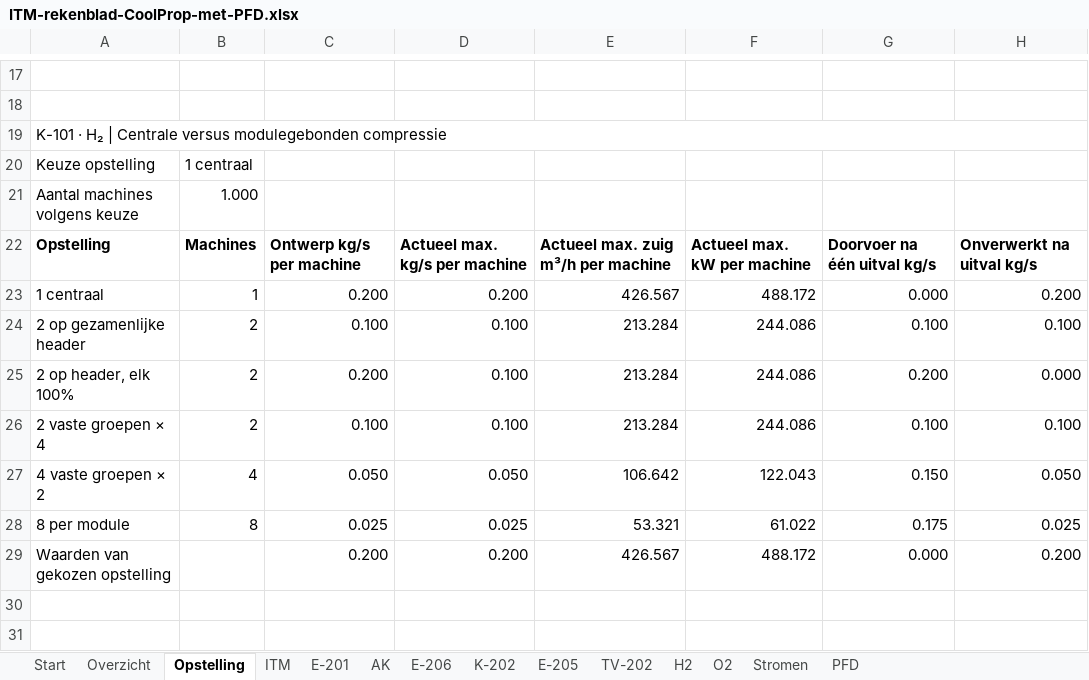
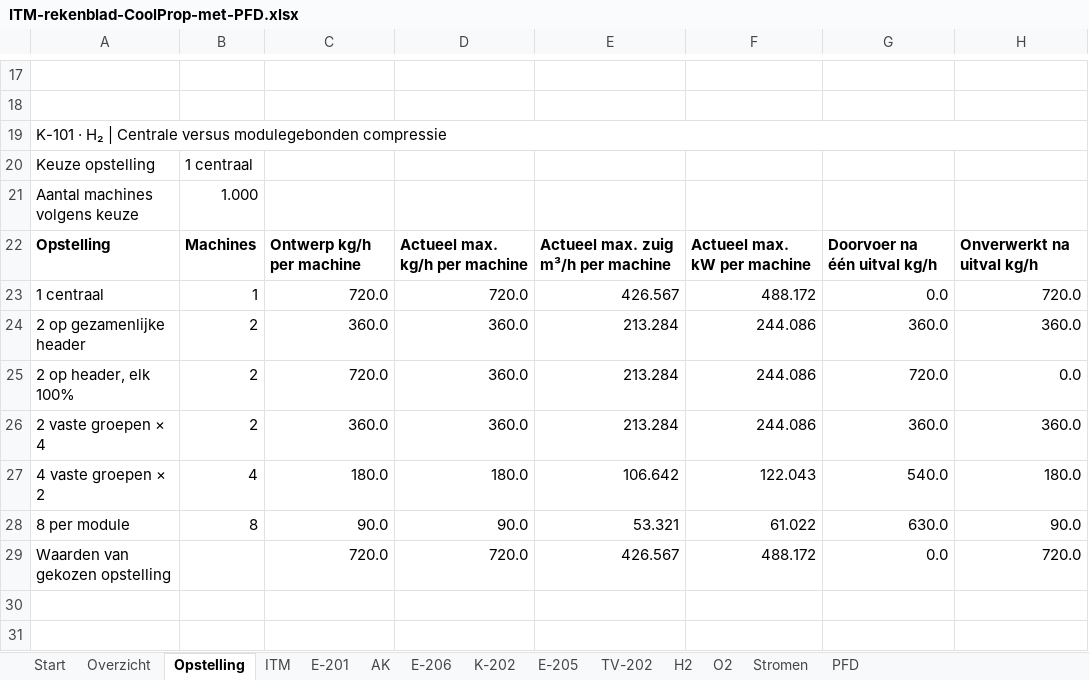
Before and after one commit to akubishon/visualpfd, an Excel workbook: docs/pfd/ITM-rekenblad-CoolProp-met-PFD.xlsx, sheet Opstelling, drawn as a sheet; only a part is shown, gaps mark what is left out; values as stored, in another font and other column widths than the file's, no borders; the diff covers the shown part only; the diff names each change by its address in the sheet, - before the commit and + after, or states it on an @@ line.

```diff
--- a/docs/pfd/ITM-rekenblad-CoolProp-met-PFD.xlsx (sheet Opstelling)
+++ b/docs/pfd/ITM-rekenblad-CoolProp-met-PFD.xlsx (sheet Opstelling)
-C22: Ontwerp kg/s per machine
+C22: Ontwerp kg/h per machine
-D22: Actueel max. kg/s per machine
+D22: Actueel max. kg/h per machine
-G22: Doorvoer na één uitval kg/s
+G22: Doorvoer na één uitval kg/h
-H22: Onverwerkt na uitval kg/s
+H22: Onverwerkt na uitval kg/h
-C23: 0.200
+C23: 720.0
-D23: 0.200
+D23: 720.0
-G23: 0.000
+G23: 0.0
-H23: 0.200
+H23: 720.0
-C24: 0.100
+C24: 360.0
-D24:D26: 0.100
+D24:D26: 360.0
-G24: 0.100
+G24: 360.0
-H24: 0.100
+H24: 360.0
-C25: 0.200
+C25: 720.0
-G25: 0.200
+G25: 720.0
-H25: 0.000
+H25: 0.0
-C26: 0.100
+C26: 360.0
-G26: 0.100
+G26: 360.0
-H26: 0.100
+H26: 360.0
-C27: 0.050
+C27: 180.0
-D27: 0.050
+D27: 180.0
-G27: 0.150
+G27: 540.0
-H27: 0.050
+H27: 180.0
-C28: 0.025
+C28: 90.0
-D28: 0.025
+D28: 90.0
-G28: 0.175
+G28: 630.0
-H28: 0.025
+H28: 90.0
-C29: 0.200
+C29: 720.0
-D29: 0.200
+D29: 720.0
-G29: 0.000
+G29: 0.0
-H29: 0.200
+H29: 720.0
```
Also changed, not shown: 32 edited cells elsewhere in this sheet, sheet PFD, sheet ITM, sheet Stromen, sheet O2, sheet H2, sheet E-205, 5 more sheets, formulas that keep their value, charts or pictures.
